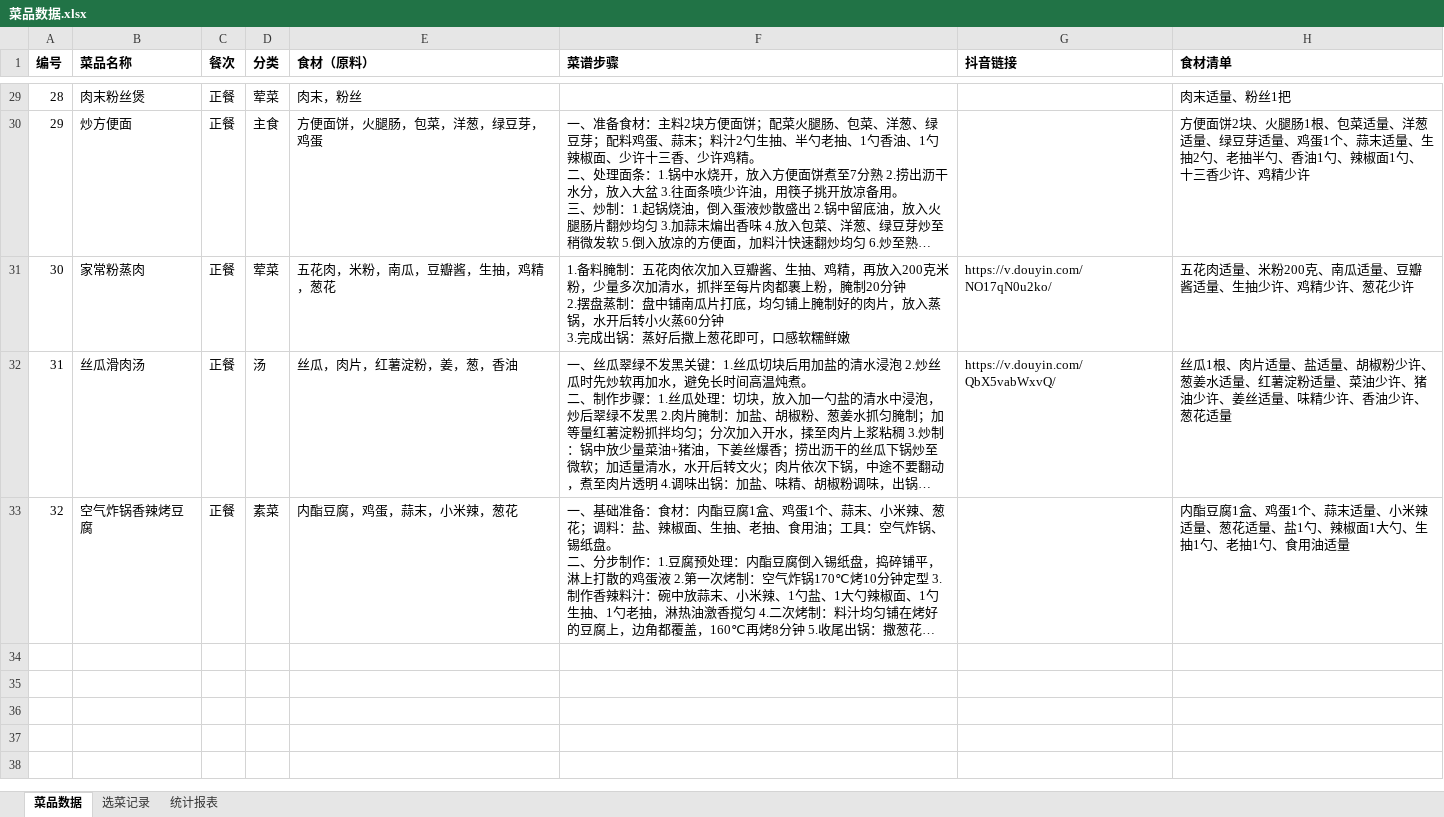
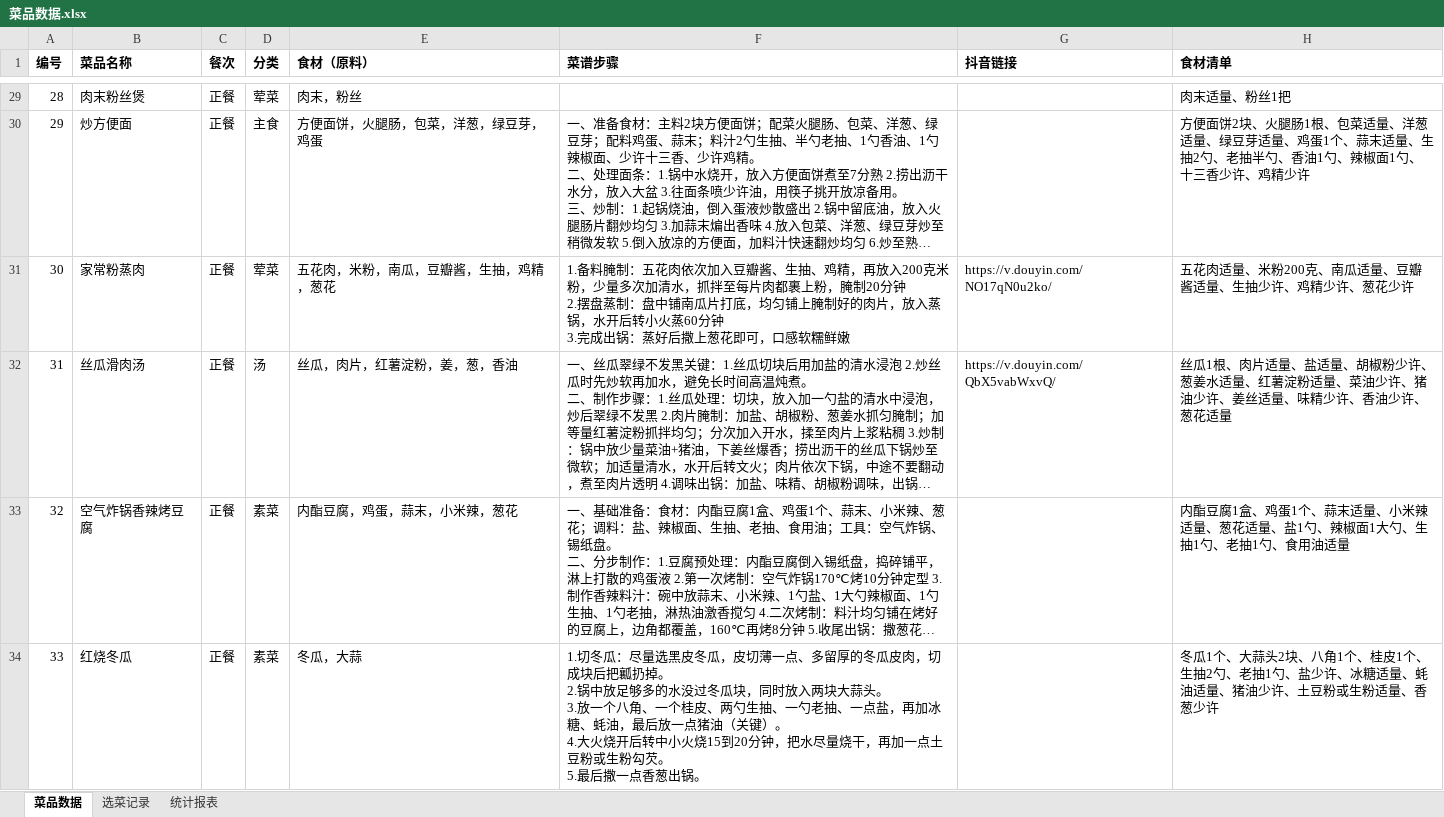
Before and after one commit to Echohuanggg/Dishes, an Excel workbook: 菜品数据.xlsx, sheet 菜品数据, drawn as a sheet; only a part is shown, gaps mark what is left out; long unchanged cells end in …; values as stored, in another font and other column widths than the file's, no borders; ↵ is a line break in a cell; the diff names each change by its address in the sheet, - before the commit and + after, or states it on an @@ line.

Commit message:
add dish 33 红烧冬瓜

```diff
--- a/菜品数据.xlsx (sheet 菜品数据)
+++ b/菜品数据.xlsx (sheet 菜品数据)
+row 34: 33 | 红烧冬瓜 | 正餐 | 素菜 | 冬瓜，大蒜 | 1.切冬瓜：尽量选黑皮冬瓜，皮切薄一点、多留厚的冬瓜皮肉，切成块后把瓤扔掉。 ↵ 2.锅中放足够多的水没过冬瓜块，同时放入两块大蒜头。 ↵ 3.放一个八角、一个桂皮、两勺生抽、一勺老抽、一点盐，再加冰糖、蚝油，最后放一点猪油（关键）。 ↵ 4.大火烧开后转中小火烧15到20分钟，把水尽量烧干，再加一点土豆粉或生粉勾芡。 ↵ 5.最后撒一点香葱出锅。 |  | 冬瓜1个、大蒜头2块、八角1个、桂皮1个、生抽2勺、老抽1勺、盐少许、冰糖适量、蚝油适量、猪油少许、土豆粉或生粉适量、香葱少许
```
Also changed, not shown: sheet 统计报表, 1 other file.
